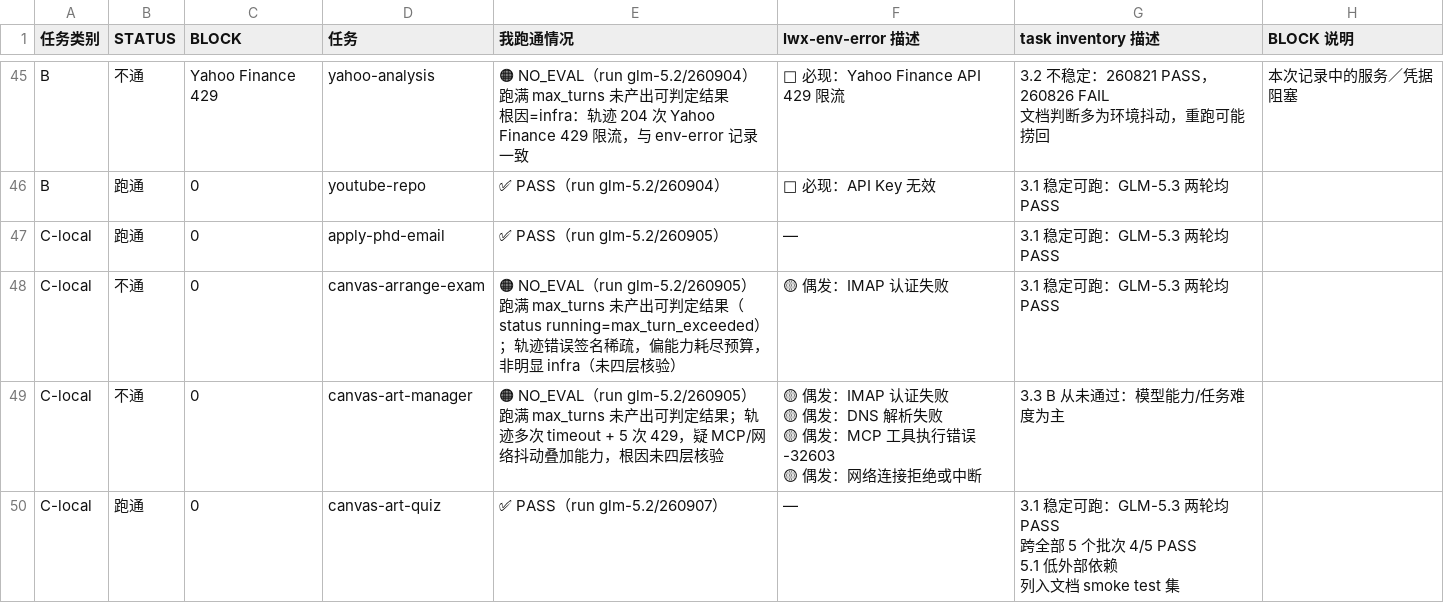
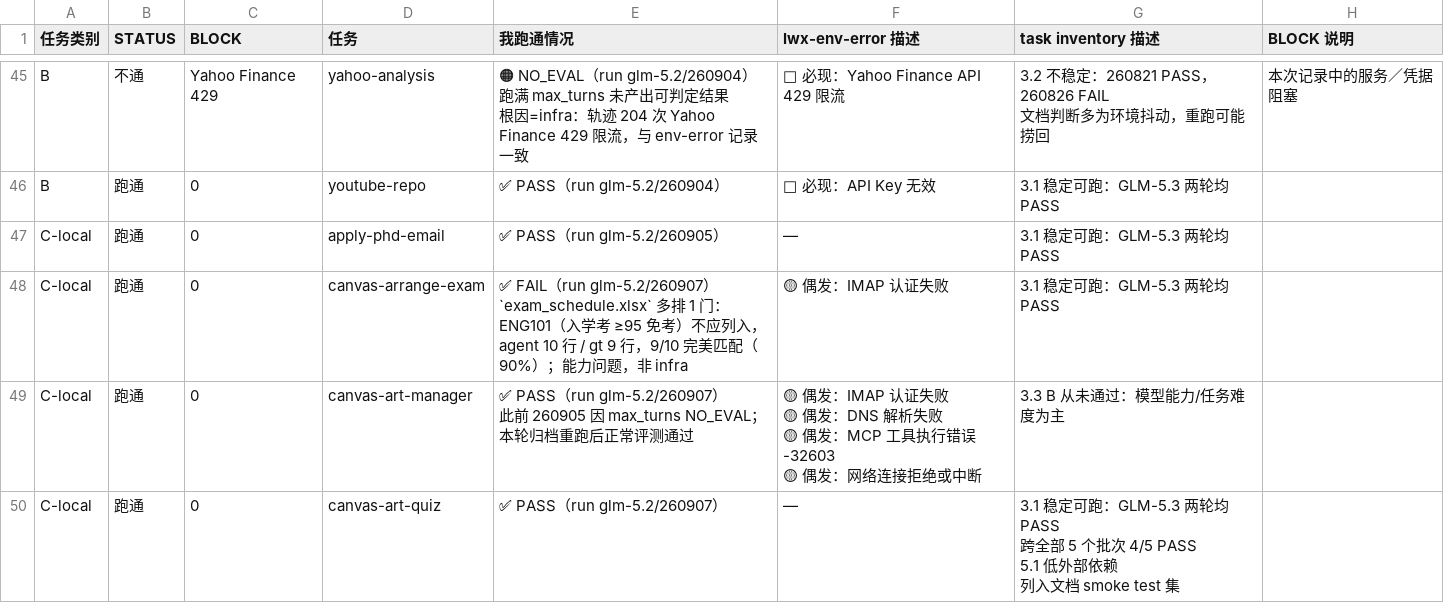
Before and after one commit to izhx/Toolathlon, a CSV file: docs/task-debug-progress.csv, drawn as a sheet; only a part is shown, gaps mark what is left out; the diff covers the shown part only.

```diff
--- a/docs/task-debug-progress.csv
+++ b/docs/task-debug-progress.csv
@@ -155,9 +155,9 @@ B,跑通,0,youtube-repo,✅ PASS（run glm-5.2/260904）,🔴 必现：API Key
 C-local,跑通,0,apply-phd-email,✅ PASS（run glm-5.2/260905）,—,3.1 稳定可跑：GLM-5.3 两轮均 PASS,
-C-local,不通,0,canvas-arrange-exam,"🟠 NO_EVAL（run glm-5.2/260905）
-跑满 max_turns 未产出可判定结果（status running=max_turn_exceeded）；轨迹错误签名稀疏，偏能力耗尽预算，非明显 infra（未四层核验）",🟡 偶发：IMAP 认证失败,3.1 稳定可跑：GLM-5.3 两轮均 PASS,
-C-local,不通,0,canvas-art-manager,"🟠 NO_EVAL（run glm-5.2/260905）
-跑满 max_turns 未产出可判定结果；轨迹多次 timeout + 5 次 429，疑 MCP/网络抖动叠加能力，根因未四层核验","🟡 偶发：IMAP 认证失败
-🟡 偶发：DNS 解析失败
-🟡 偶发：MCP 工具执行错误 -32603
-🟡 偶发：网络连接拒绝或中断",3.3 B 从未通过：模型能力/任务难度为主,
+C-local,跑通,0,canvas-arrange-exam,"✅ FAIL（run glm-5.2/260907）
+`exam_schedule.xlsx` 多排 1 门：ENG101（入学考 ≥95 免考）不应列入，agent 10 行 / gt 9 行，9/10 完美匹配（90%）；能力问题，非 infra",🟡 偶发：IMAP 认证失败,3.1 稳定可跑：GLM-5.3 两轮均 PASS,
+C-local,跑通,0,canvas-art-manager,"✅ PASS（run glm-5.2/260907）
+此前 260905 因 max_turns NO_EVAL；本轮归档重跑后正常评测通过","🟡 偶发：IMAP 认证失败
+🟡 偶发：DNS 解析失败
+🟡 偶发：MCP 工具执行错误 -32603
+🟡 偶发：网络连接拒绝或中断",3.3 B 从未通过：模型能力/任务难度为主,
 C-local,跑通,0,canvas-art-quiz,✅ PASS（run glm-5.2/260907）,—,"3.1 稳定可跑：GLM-5.3 两轮均 PASS
```
Also changed, not shown: 4 edited cells elsewhere in this file, 1 other file.
